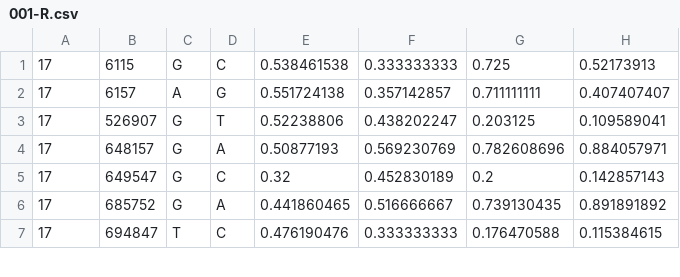
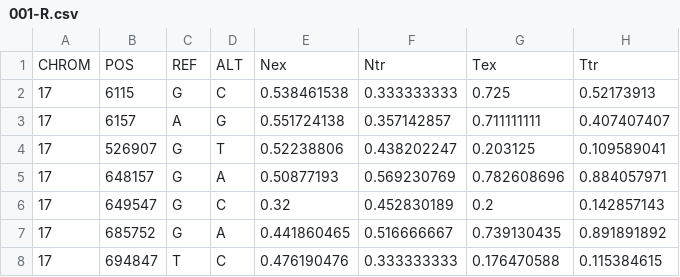
Before and after one commit to HorvathLab/MATLAB_Rewrite, a CSV file: 001-R.csv, drawn as a sheet; only a part is shown.

Commit message:
add header

```diff
--- a/001-R.csv
+++ b/001-R.csv
@@ -1 +1,2 @@
+CHROM,POS,REF,ALT,Nex,Ntr,Tex,Ttr
 17,6115,G,C,0.538461538,0.333333333,0.725,0.52173913
```
